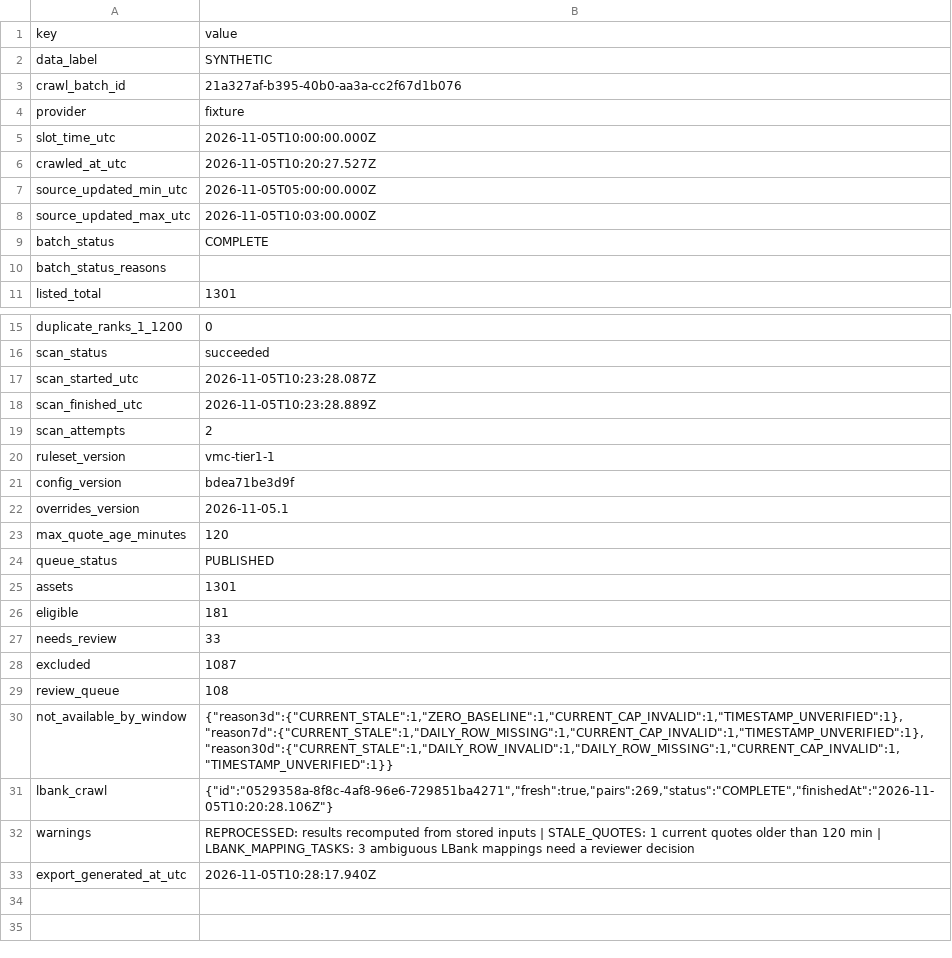
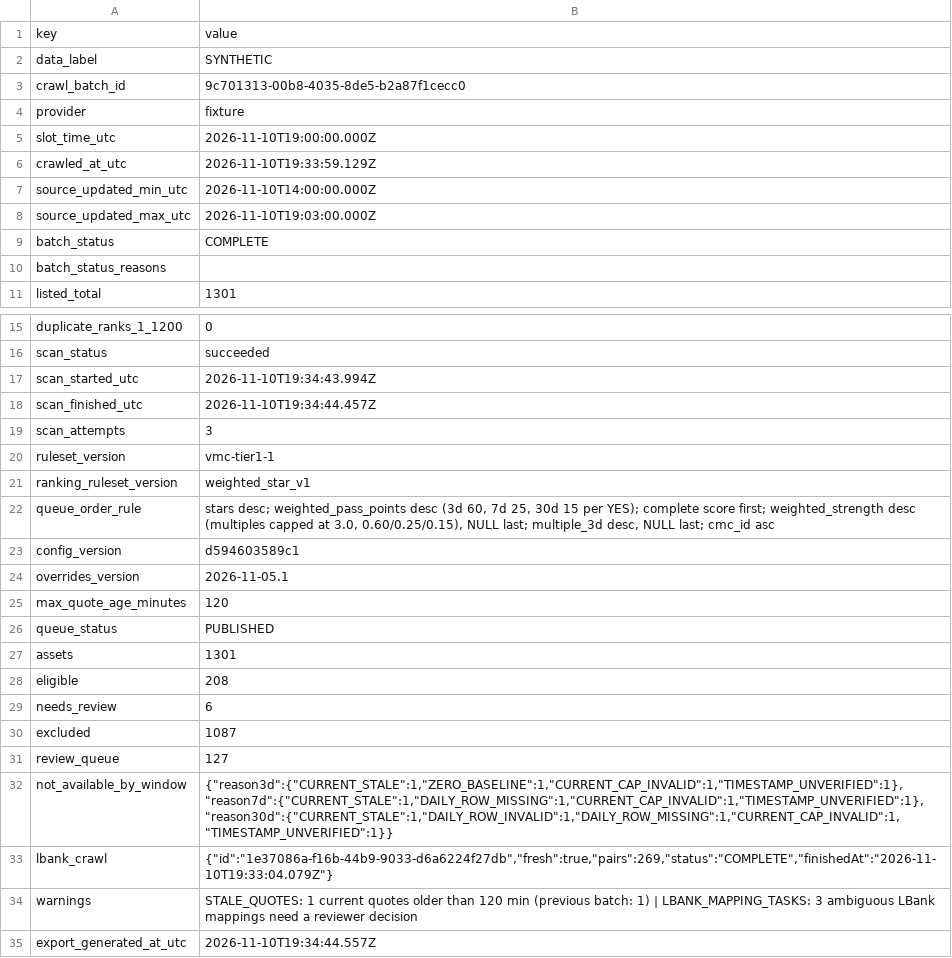
Before and after one commit to greatmr/coin-market-predict, a CSV file: docs/examples/tier1-run_metadata.synthetic.csv, drawn as a sheet; only a part is shown, gaps mark what is left out.

```diff
--- a/docs/examples/tier1-run_metadata.synthetic.csv
+++ b/docs/examples/tier1-run_metadata.synthetic.csv
@@ -2,8 +2,8 @@ key,value
 data_label,SYNTHETIC
-crawl_batch_id,21a327af-b395-40b0-aa3a-cc2f67d1b076
+crawl_batch_id,9c701313-00b8-4035-8de5-b2a87f1cecc0
 provider,fixture
-slot_time_utc,2026-11-05T10:00:00.000Z
-crawled_at_utc,2026-11-05T10:20:27.527Z
-source_updated_min_utc,2026-11-05T05:00:00.000Z
-source_updated_max_utc,2026-11-05T10:03:00.000Z
+slot_time_utc,2026-11-10T19:00:00.000Z
+crawled_at_utc,2026-11-10T19:33:59.129Z
+source_updated_min_utc,2026-11-10T14:00:00.000Z
+source_updated_max_utc,2026-11-10T19:03:00.000Z
 batch_status,COMPLETE
@@ -16,7 +16,9 @@ duplicate_ranks_1_1200,0
 scan_status,succeeded
-scan_started_utc,2026-11-05T10:23:28.087Z
-scan_finished_utc,2026-11-05T10:23:28.889Z
-scan_attempts,2
+scan_started_utc,2026-11-10T19:34:43.994Z
+scan_finished_utc,2026-11-10T19:34:44.457Z
+scan_attempts,3
 ruleset_version,vmc-tier1-1
-config_version,bdea71be3d9f
+ranking_ruleset_version,weighted_star_v1
+queue_order_rule,"stars desc; weighted_pass_points desc (3d 60, 7d 25, 30d 15 per YES); complete score first; weighted_strength desc (multiples capped at 3.0, 0.60/0.25/0.15), NULL last; multiple_3d desc, NULL last; cmc_id asc"
+config_version,d594603589c1
 overrides_version,2026-11-05.1
@@ -25,9 +27,9 @@ queue_status,PUBLISHED
 assets,1301
-eligible,181
-needs_review,33
+eligible,208
+needs_review,6
 excluded,1087
-review_queue,108
+review_queue,127
 not_available_by_window,"{""reason3d"":{""CURRENT_STALE"":1,""ZERO_BASELINE"":1,""CURRENT_CAP_INVALID"":1,""TIMESTAMP_UNVERIFIED"":1},""reason7d"":{""CURRENT_STALE"":1,""DAILY_ROW_MISSING"":1,""CURRENT_CAP_INVALID"":1,""TIMESTAMP_UNVERIFIED"":1},""reason30d"":{""CURRENT_STALE"":1,""DAILY_ROW_INVALID"":1,""DAILY_ROW_MISSING"":1,""CURRENT_CAP_INVALID"":1,""TIMESTAMP_UNVERIFIED"":1}}"
-lbank_crawl,"{""id"":""0529358a-8f8c-4af8-96e6-729851ba4271"",""fresh"":true,""pairs"":269,""status"":""COMPLETE"",""finishedAt"":""2026-11-05T10:20:28.106Z""}"
-warnings,REPROCESSED: results recomputed from stored inputs | STALE_QUOTES: 1 current quotes older than 120 min | LBANK_MAPPING_TASKS: 3 ambiguous LBank mappings need a reviewer decision
-export_generated_at_utc,2026-11-05T10:28:17.940Z
+lbank_crawl,"{""id"":""1e37086a-f16b-44b9-9033-d6a6224f27db"",""fresh"":true,""pairs"":269,""status"":""COMPLETE"",""finishedAt"":""2026-11-10T19:33:04.079Z""}"
+warnings,STALE_QUOTES: 1 current quotes older than 120 min (previous batch: 1) | LBANK_MAPPING_TASKS: 3 ambiguous LBank mappings need a reviewer decision
+export_generated_at_utc,2026-11-10T19:34:44.557Z
```
Also changed, not shown: docs/examples/forward-cohort_summary.synthetic.csv, docs/examples/forward-events_final.synthetic.csv, 40 other files.
